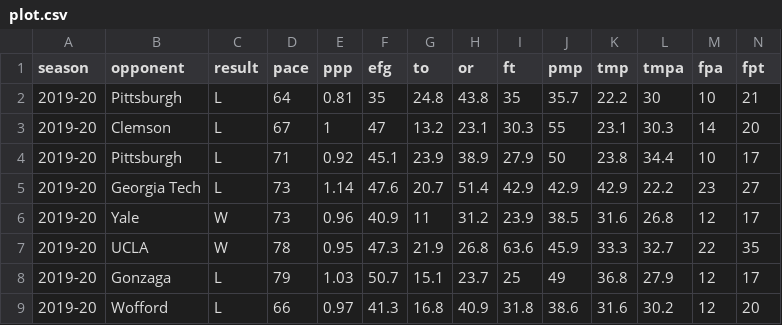
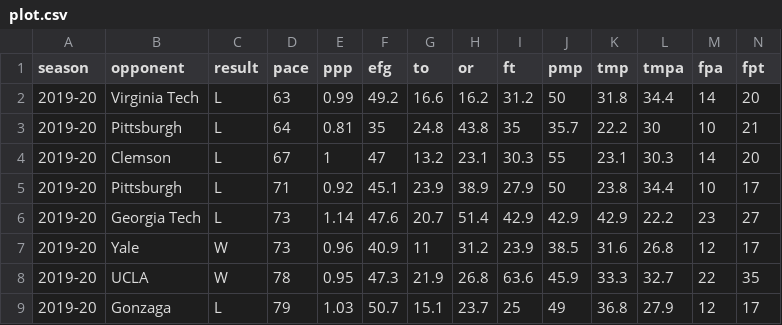
Before and after one commit to gallochris/dadgum-shiny, a CSV file: data/plot.csv, drawn as a sheet; only a part is shown; the shorter side is filled out with more unchanged rows; rows hold the shown columns only; the diff names each change by its address in the sheet, - before the commit and + after, or states it on an @@ line.

```diff
--- a/data/plot.csv
+++ b/data/plot.csv
+row 2: 2019-20 | Virginia Tech | L | 63 | 0.99 | 49.2 | 16.6 | 16.2 | 31.2 | 50 | 31.8 | 34.4 | 14 | 20
```
Also changed, not shown: data/boxes.csv, data/defshots.csv, 4 other files.
